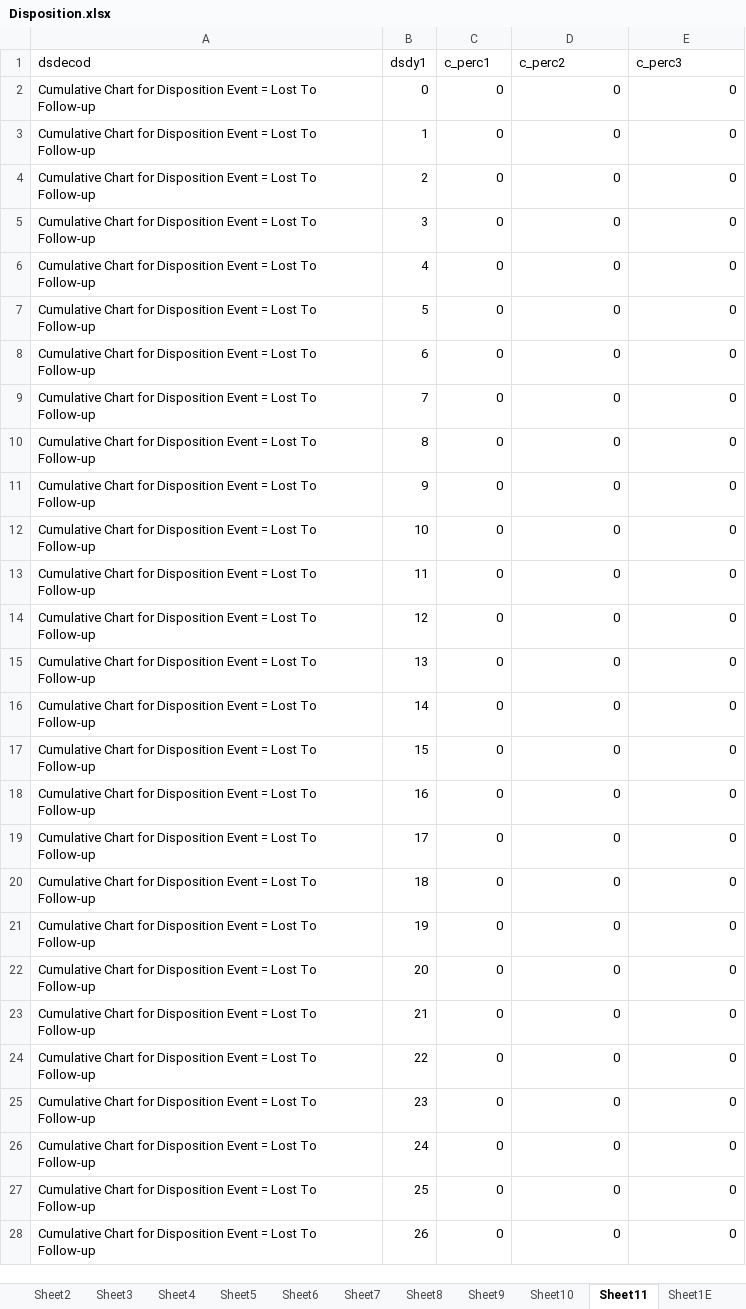
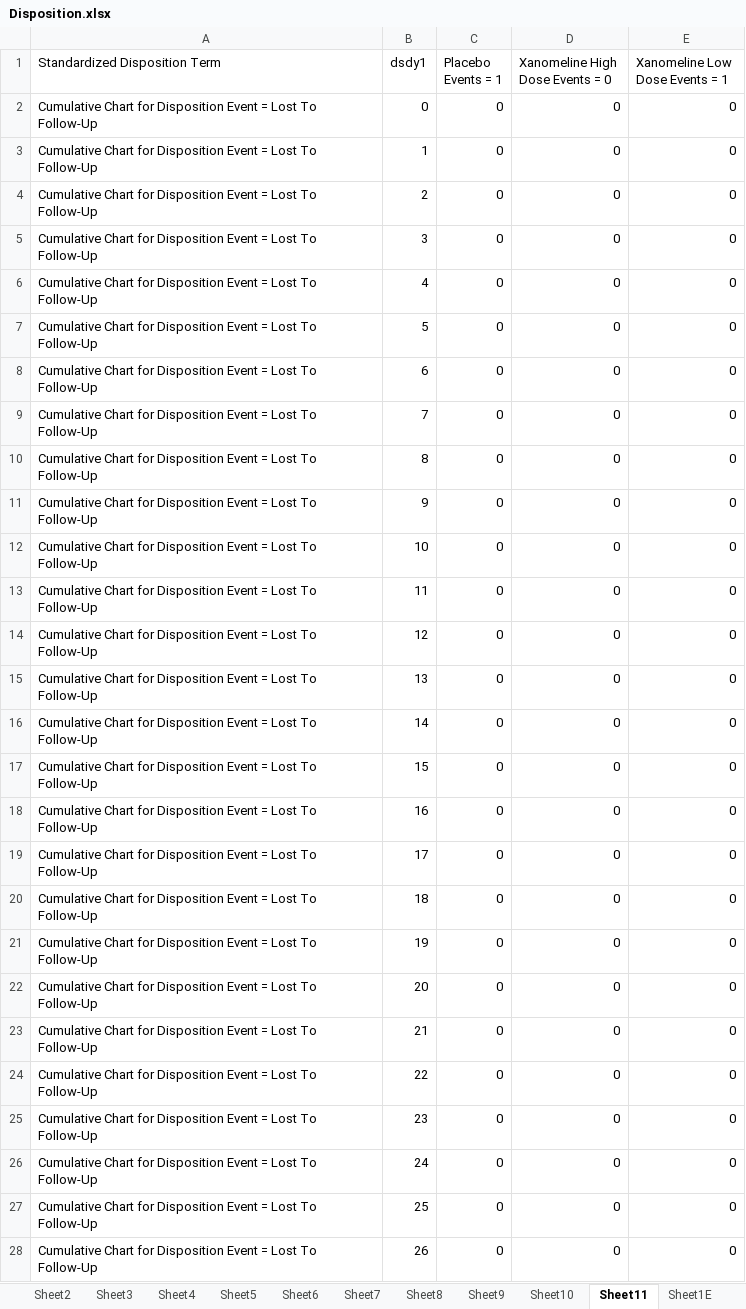
Before and after one commit to Ib191/sas-modernization-mvp, an Excel workbook: Disposition.xlsx, sheet Sheet11, drawn as a sheet; only a part is shown; values as stored, in another font and other column widths than the file's, no borders; the diff covers the shown part only; the diff names each change by its address in the sheet, - before the commit and + after, or states it on an @@ line.

```diff
--- a/Disposition.xlsx (sheet Sheet11)
+++ b/Disposition.xlsx (sheet Sheet11)
-A1: dsdecod
+A1: Standardized Disposition Term
-C1: c_perc1
+C1: Placebo Events = 1
-D1: c_perc2
+D1: Xanomeline High Dose Events = 0
-E1: c_perc3
+E1: Xanomeline Low Dose Events = 1
-A2:A28 (Standardized Disposition Term): …Lost To Follow-up
+A2:A28 (Standardized Disposition Term): …Lost To Follow-Up
```
Also changed, not shown: 260 edited cells elsewhere in this sheet, sheet Sheet11E, sheet DispositionANew, sheet DispositionBNew, sheet Sheet10, sheet Sheet10E, sheet Sheet9, 18 more sheets, other sheet tabs.
